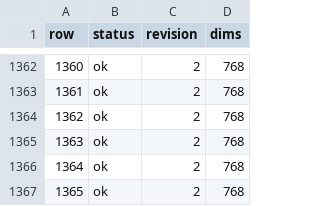
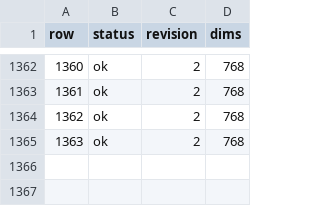
Before and after one commit to ralphgeb/Jeroboam, a TSV file: www.vinchicago.com.status.tsv, drawn as a sheet; only a part is shown, gaps mark what is left out; the diff names each change by its address in the sheet, - before the commit and + after, or states it on an @@ line.

```diff
--- a/www.vinchicago.com.status.tsv
+++ b/www.vinchicago.com.status.tsv
-row 1366: 1364 | ok | 2 | 768
-row 1367: 1365 | ok | 2 | 768
```
Also changed, not shown: www.vinchicago.com.meta.tsv, 3 other files.
